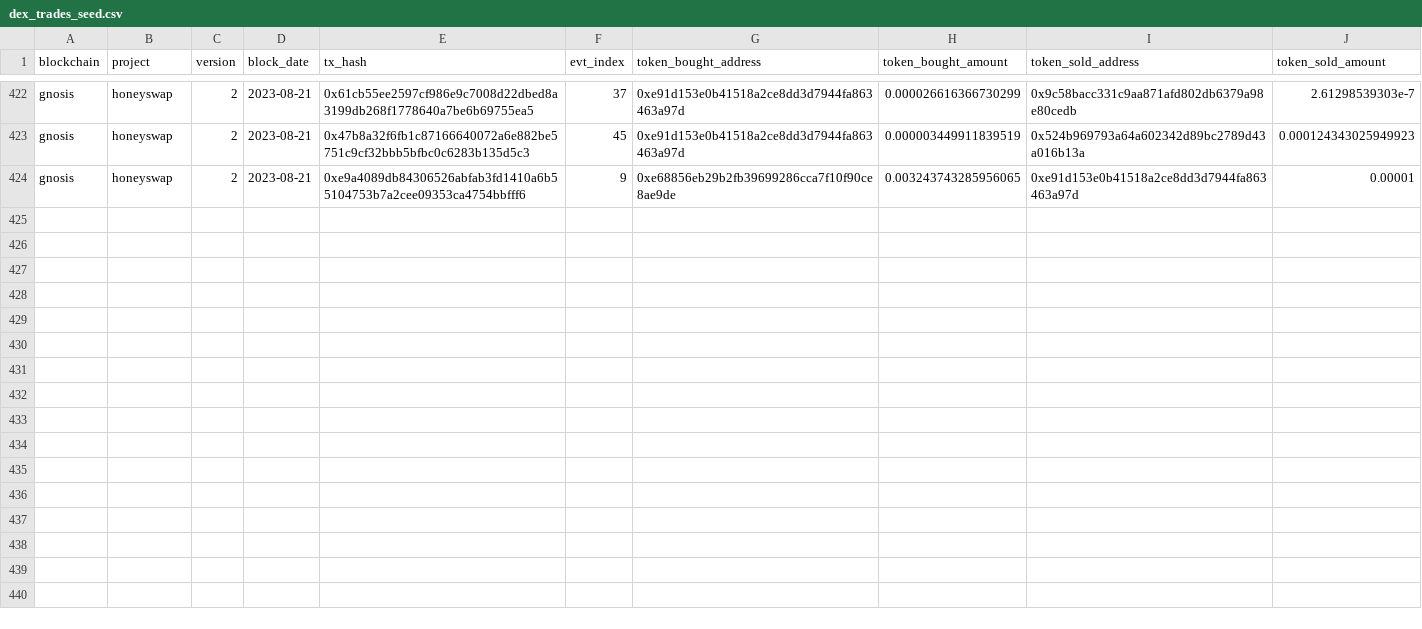
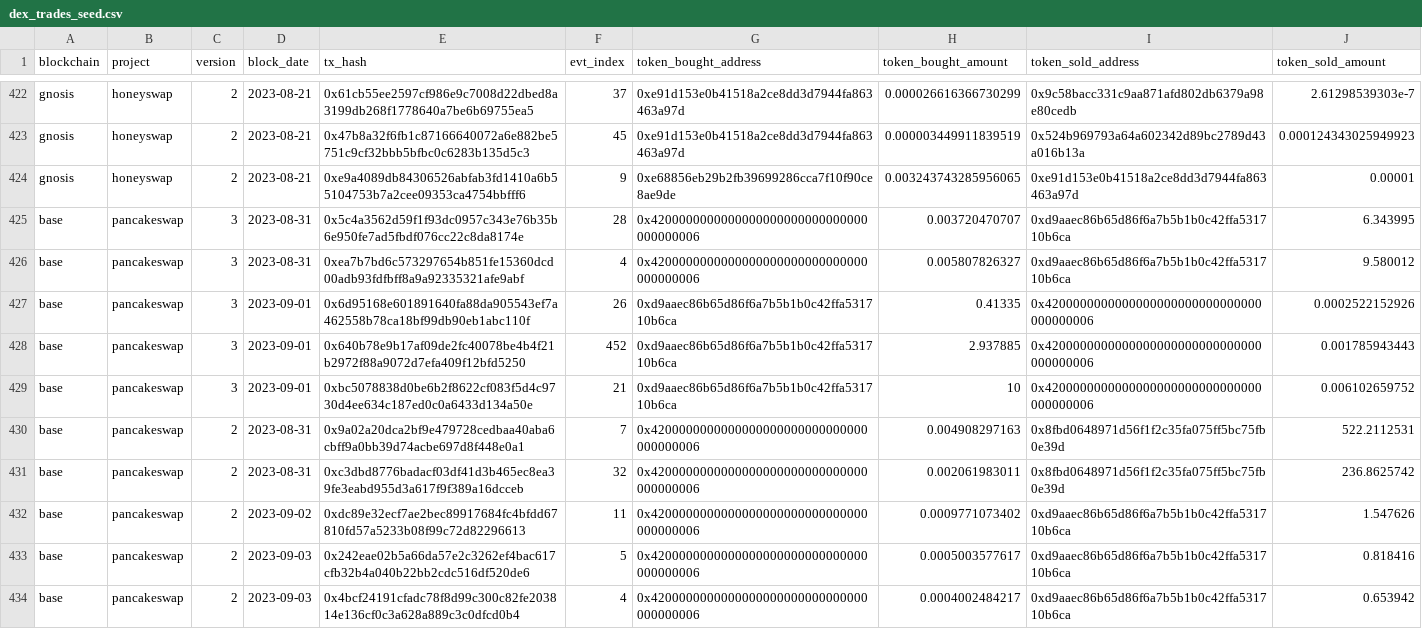
Before and after one commit to olgafetisova/spellbook, a CSV file: seeds/dex/trades/dex_trades_seed.csv, drawn as a sheet; only a part is shown, gaps mark what is left out; the diff names each change by its address in the sheet, - before the commit and + after, or states it on an @@ line.

Commit message:
Add Pancakeswap trades on Base (#4243)
* Add PCS trades on Base

* Update dbt_project.yml

* Add seeds and change project start date

```diff
--- a/seeds/dex/trades/dex_trades_seed.csv
+++ b/seeds/dex/trades/dex_trades_seed.csv
+row 425: base | pancakeswap | 3 | 2023-08-31 | 0x5c4a3562d59f1f93dc0957c343e76b35b6e950fe7ad5fbdf076cc22c8da8174e | 28 | 0x4200000000000000000000000000000000000006 | 0.003720470707 | 0xd9aaec86b65d86f6a7b5b1b0c42ffa531710b6ca | 6.343995
+row 426: base | pancakeswap | 3 | 2023-08-31 | 0xea7b7bd6c573297654b851fe15360dcd00adb93fdfbff8a9a92335321afe9abf | 4 | 0x4200000000000000000000000000000000000006 | 0.005807826327 | 0xd9aaec86b65d86f6a7b5b1b0c42ffa531710b6ca | 9.580012
+row 427: base | pancakeswap | 3 | 2023-09-01 | 0x6d95168e601891640fa88da905543ef7a462558b78ca18bf99db90eb1abc110f | 26 | 0xd9aaec86b65d86f6a7b5b1b0c42ffa531710b6ca | 0.41335 | 0x4200000000000000000000000000000000000006 | 0.0002522152926
+row 428: base | pancakeswap | 3 | 2023-09-01 | 0x640b78e9b17af09de2fc40078be4b4f21b2972f88a9072d7efa409f12bfd5250 | 452 | 0xd9aaec86b65d86f6a7b5b1b0c42ffa531710b6ca | 2.937885 | 0x4200000000000000000000000000000000000006 | 0.001785943443
+row 429: base | pancakeswap | 3 | 2023-09-01 | 0xbc5078838d0be6b2f8622cf083f5d4c9730d4ee634c187ed0c0a6433d134a50e | 21 | 0xd9aaec86b65d86f6a7b5b1b0c42ffa531710b6ca | 10 | 0x4200000000000000000000000000000000000006 | 0.006102659752
+row 430: base | pancakeswap | 2 | 2023-08-31 | 0x9a02a20dca2bf9e479728cedbaa40aba6cbff9a0bb39d74acbe697d8f448e0a1 | 7 | 0x4200000000000000000000000000000000000006 | 0.004908297163 | 0x8fbd0648971d56f1f2c35fa075ff5bc75fb0e39d | 522.2112531
+row 431: base | pancakeswap | 2 | 2023-08-31 | 0xc3dbd8776badacf03df41d3b465ec8ea39fe3eabd955d3a617f9f389a16dcceb | 32 | 0x4200000000000000000000000000000000000006 | 0.002061983011 | 0x8fbd0648971d56f1f2c35fa075ff5bc75fb0e39d | 236.8625742
+row 432: base | pancakeswap | 2 | 2023-09-02 | 0xdc89e32ecf7ae2bec89917684fc4bfdd67810fd57a5233b08f99c72d82296613 | 11 | 0x4200000000000000000000000000000000000006 | 0.0009771073402 | 0xd9aaec86b65d86f6a7b5b1b0c42ffa531710b6ca | 1.547626
+row 433: base | pancakeswap | 2 | 2023-09-03 | 0x242eae02b5a66da57e2c3262ef4bac617cfb32b4a040b22bb2cdc516df520de6 | 5 | 0x4200000000000000000000000000000000000006 | 0.0005003577617 | 0xd9aaec86b65d86f6a7b5b1b0c42ffa531710b6ca | 0.818416
+row 434: base | pancakeswap | 2 | 2023-09-03 | 0x4bcf24191cfadc78f8d99c300c82fe203814e136cf0c3a628a889c3c0dfcd0b4 | 4 | 0x4200000000000000000000000000000000000006 | 0.0004002484217 | 0xd9aaec86b65d86f6a7b5b1b0c42ffa531710b6ca | 0.653942
```
Also changed, not shown: 10 other files.
